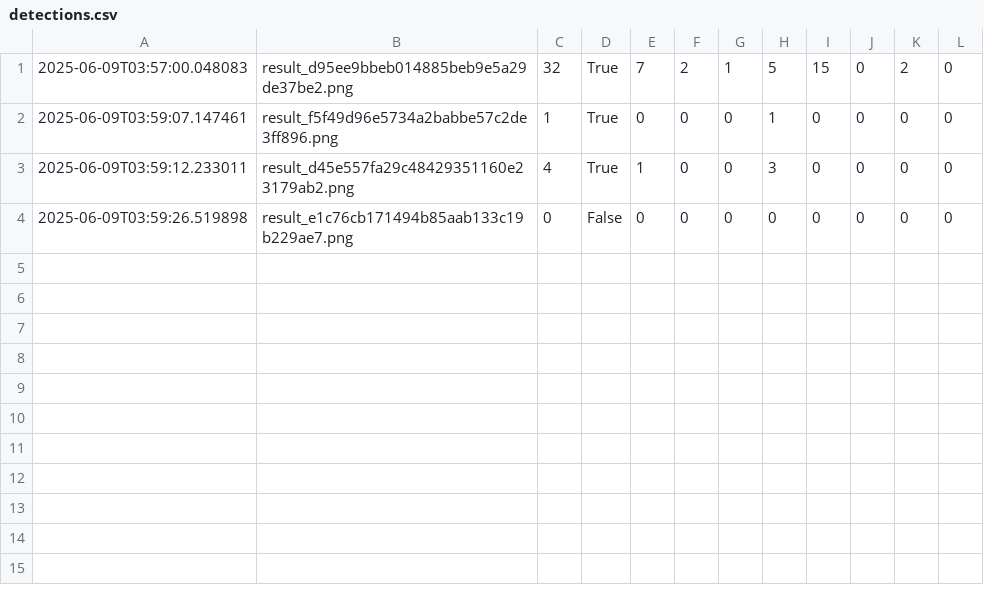
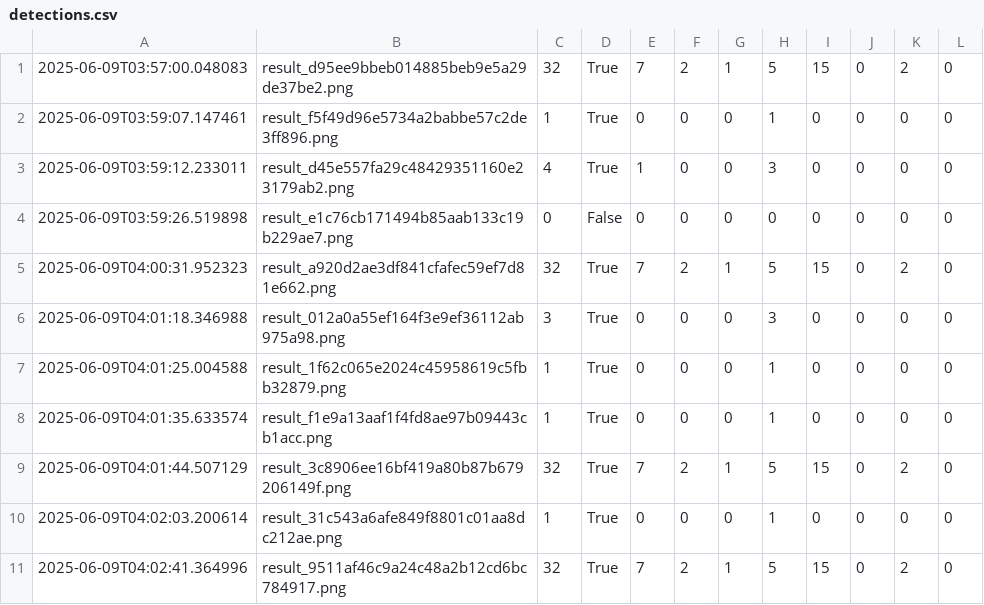
Before and after one commit to RONALDMASLOG2024-2025/eduscopeai_project, a CSV file: EduScopeAI_V2/detections.csv, drawn as a sheet.

```diff
--- a/EduScopeAI_V2/detections.csv
+++ b/EduScopeAI_V2/detections.csv
@@ -4 +4,8 @@
 2025-06-09T03:59:26.519898,result_e1c76cb171494b85aab133c19b229ae7.png,0,False,0,0,0,0,0,0,0,0
+2025-06-09T04:00:31.952323,result_a920d2ae3df841cfafec59ef7d81e662.png,32,True,7,2,1,5,15,0,2,0
+2025-06-09T04:01:18.346988,result_012a0a55ef164f3e9ef36112ab975a98.png,3,True,0,0,0,3,0,0,0,0
+2025-06-09T04:01:25.004588,result_1f62c065e2024c45958619c5fbb32879.png,1,True,0,0,0,1,0,0,0,0
+2025-06-09T04:01:35.633574,result_f1e9a13aaf1f4fd8ae97b09443cb1acc.png,1,True,0,0,0,1,0,0,0,0
+2025-06-09T04:01:44.507129,result_3c8906ee16bf419a80b87b679206149f.png,32,True,7,2,1,5,15,0,2,0
+2025-06-09T04:02:03.200614,result_31c543a6afe849f8801c01aa8dc212ae.png,1,True,0,0,0,1,0,0,0,0
+2025-06-09T04:02:41.364996,result_9511af46c9a24c48a2b12cd6bc784917.png,32,True,7,2,1,5,15,0,2,0
```
Also changed, not shown: 27 other files.
